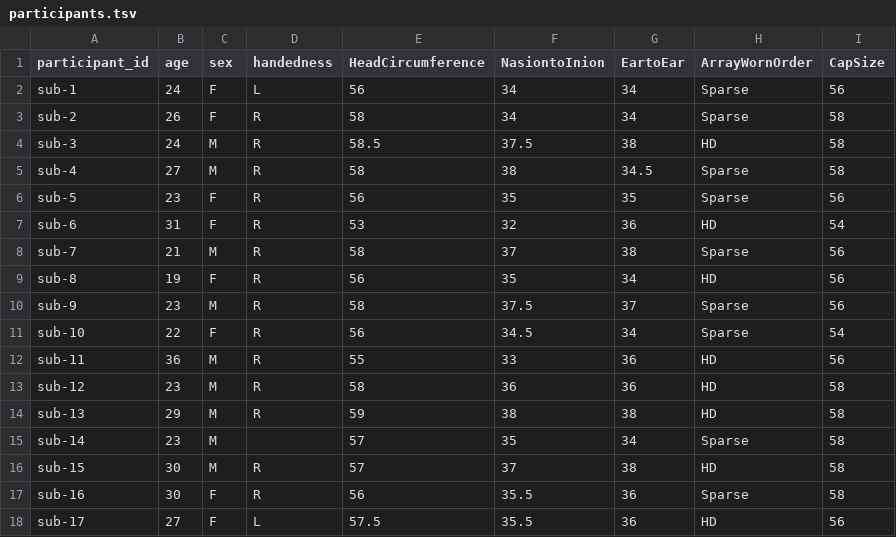
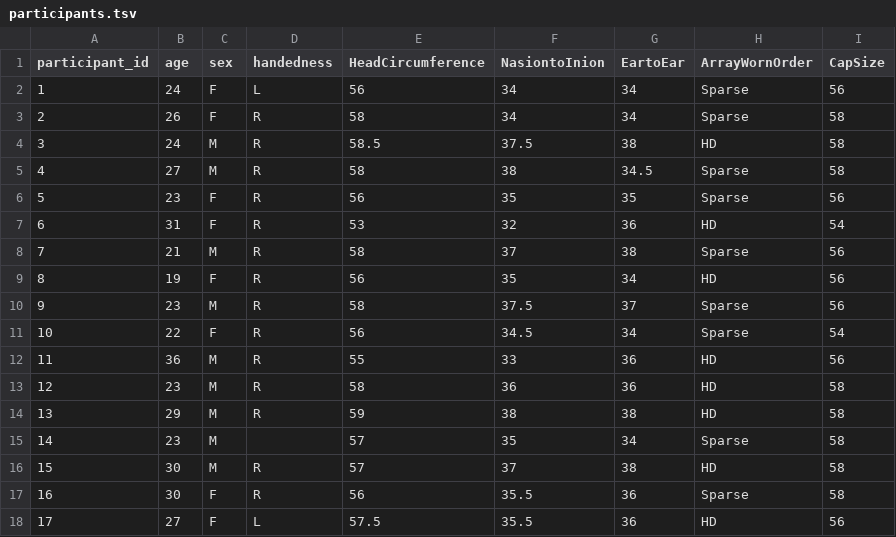
Before and after one commit to bruAristimunha/on006459, a TSV file: participants.tsv, drawn as a sheet.

Commit message:
Version 1.0.1: fix channels.tsv names and types and the coordsystem description; add device metadata
Answers the NEMAR review: published values kept (originals of changed tables under sourcedata/), Version 1.0.0 -> 1.0.1 with a CHANGES entry, notes in a separate README section.

```diff
--- a/participants.tsv
+++ b/participants.tsv
@@ -1,18 +1,18 @@
 participant_id	age	sex	handedness	HeadCircumference	NasiontoInion	EartoEar	ArrayWornOrder	CapSize
-sub-1	24	F	L	56	34	34	Sparse	56
-sub-2	26	F	R	58	34	34	Sparse	58
-sub-3	24	M	R	58.5	37.5	38	HD	58
-sub-4	27	M	R	58	38	34.5	Sparse	58
-sub-5	23	F	R	56	35	35	Sparse	56
-sub-6	31	F	R	53	32	36	HD	54
-sub-7	21	M	R	58	37	38	Sparse	56
-sub-8	19	F	R	56	35	34	HD	56
-sub-9	23	M	R	58	37.5	37	Sparse	56
-sub-10	22	F	R	56	34.5	34	Sparse	54
-sub-11	36	M	R	55	33	36	HD	56
-sub-12	23	M	R	58	36	36	HD	58
-sub-13	29	M	R	59	38	38	HD	58
-sub-14	23	M		57	35	34	Sparse	58
-sub-15	30	M	R	57	37	38	HD	58
-sub-16	30	F	R	56	35.5	36	Sparse	58
-sub-17	27	F	L	57.5	35.5	36	HD	56
+1	24	F	L	56	34	34	Sparse	56
+2	26	F	R	58	34	34	Sparse	58
+3	24	M	R	58.5	37.5	38	HD	58
+4	27	M	R	58	38	34.5	Sparse	58
+5	23	F	R	56	35	35	Sparse	56
+6	31	F	R	53	32	36	HD	54
+7	21	M	R	58	37	38	Sparse	56
+8	19	F	R	56	35	34	HD	56
+9	23	M	R	58	37.5	37	Sparse	56
+10	22	F	R	56	34.5	34	Sparse	54
+11	36	M	R	55	33	36	HD	56
+12	23	M	R	58	36	36	HD	58
+13	29	M	R	59	38	38	HD	58
+14	23	M		57	35	34	Sparse	58
+15	30	M	R	57	37	38	HD	58
+16	30	F	R	56	35.5	36	Sparse	58
+17	27	F	L	57.5	35.5	36	HD	56
```
Also changed, not shown: 20 other files.
